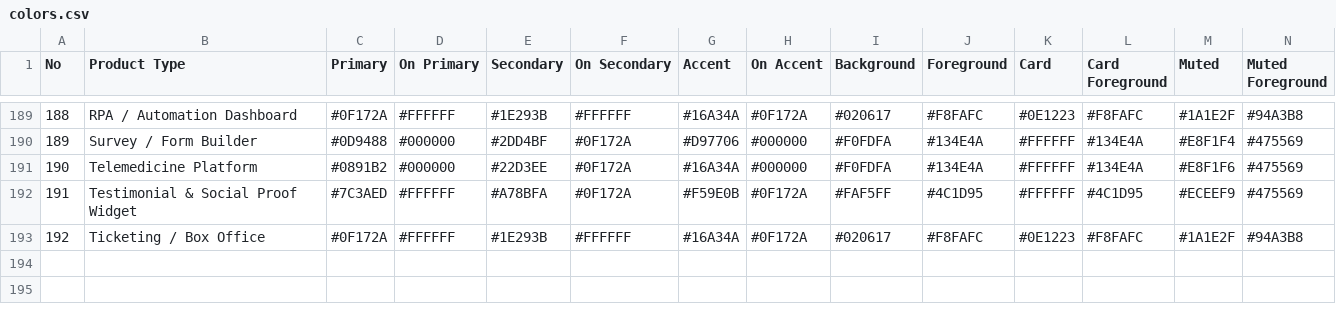
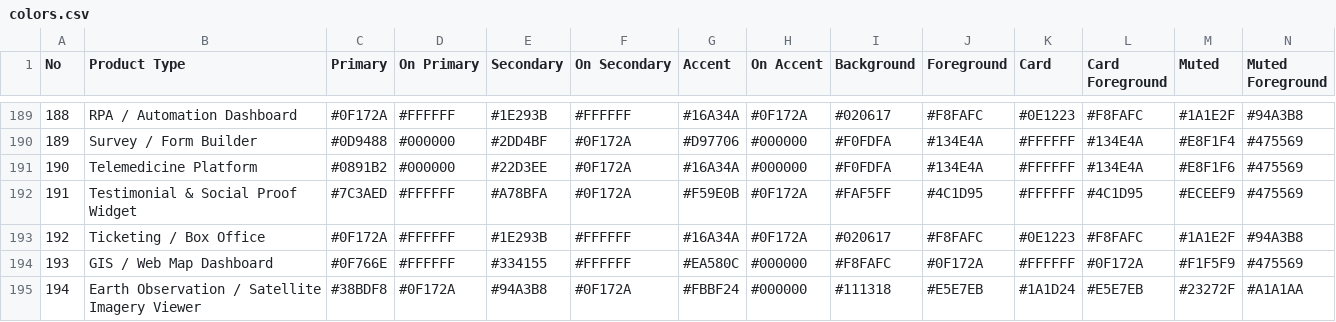
Before and after one commit to mamahoos/dot-files, a CSV file: home/.cursor/skills/ui-ux-pro-max/data/colors.csv, drawn as a sheet; only a part is shown, gaps mark what is left out; rows hold the shown columns only; the diff names each change by its address in the sheet, - before the commit and + after, or states it on an @@ line.

```diff
--- a/home/.cursor/skills/ui-ux-pro-max/data/colors.csv
+++ b/home/.cursor/skills/ui-ux-pro-max/data/colors.csv
+row 194: 193 | GIS / Web Map Dashboard | #0F766E | #FFFFFF | #334155 | #FFFFFF | #EA580C | #000000 | #F8FAFC | #0F172A | #FFFFFF | #0F172A | #F1F5F9 | #475569
+row 195: 194 | Earth Observation / Satellite Imagery Viewer | #38BDF8 | #0F172A | #94A3B8 | #0F172A | #FBBF24 | #000000 | #111318 | #E5E7EB | #1A1D24 | #E5E7EB | #23272F | #A1A1AA
```
Also changed, not shown: home/.cursor/skills/ui-ux-pro-max/data/charts.csv, home/.cursor/skills/ui-ux-pro-max/data/ui-reasoning.csv, 11 other files.
